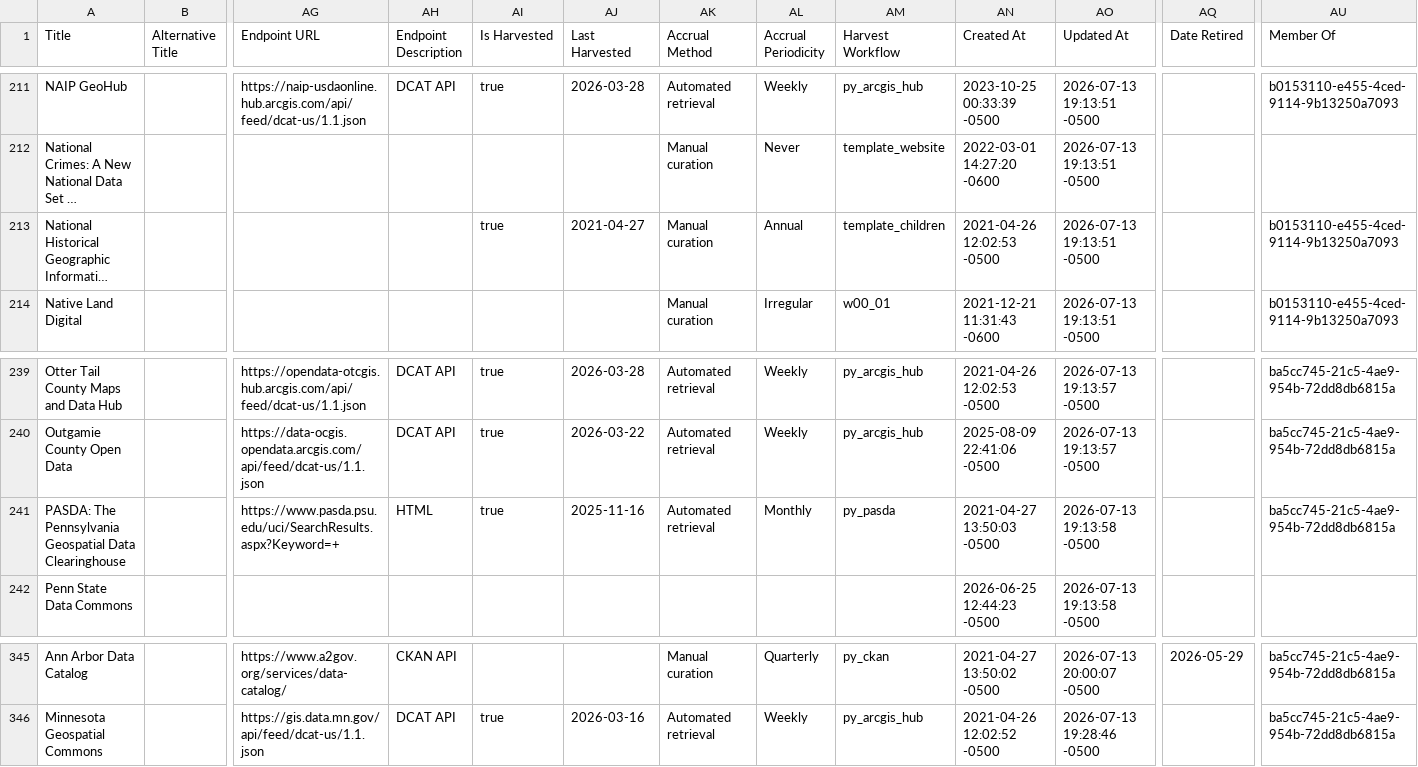
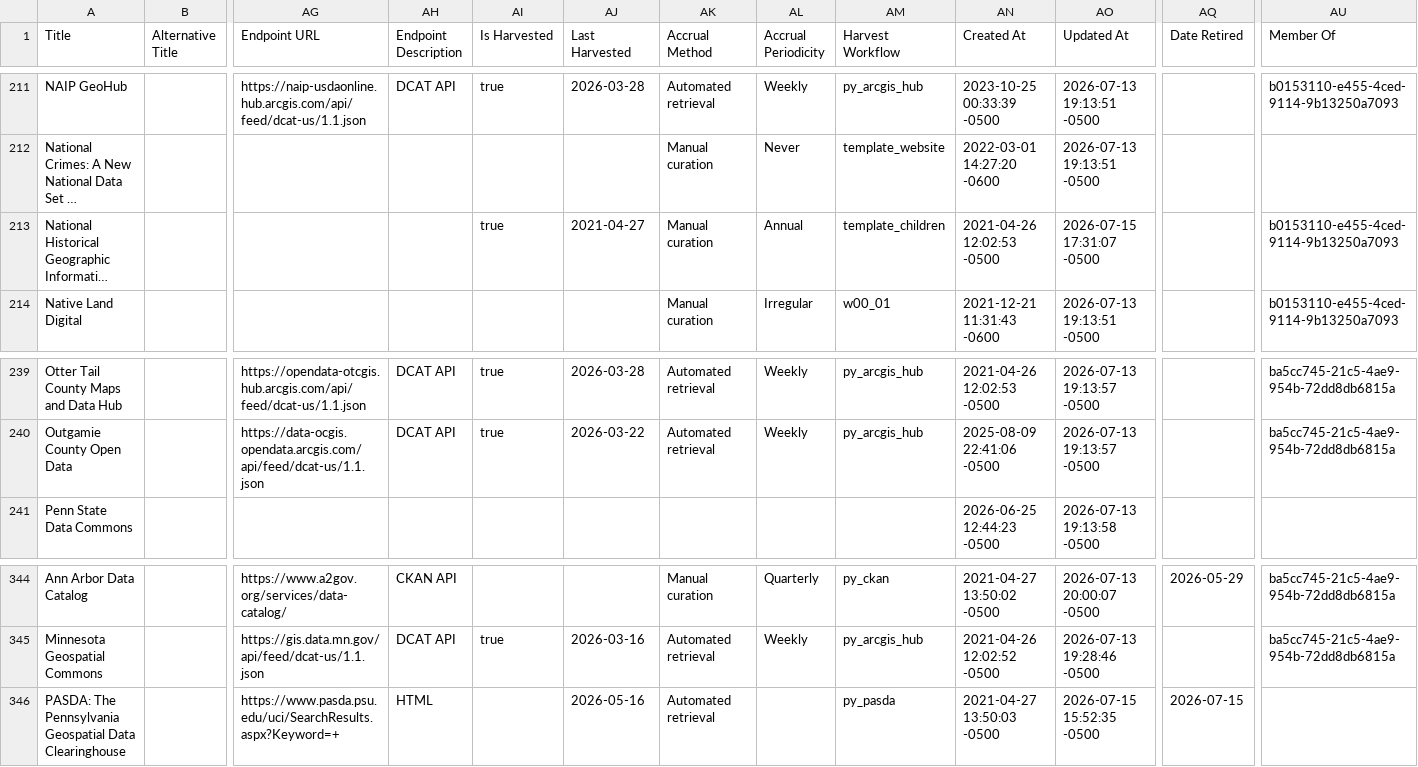
Before and after one commit to geobtaa/harvest-operations, a CSV file: reference_data/websites.csv, drawn as a sheet; only a part is shown, gaps mark what is left out; long unchanged cells end in …; removed rows and columns are numbered as before the commit, all else as after; rows hold the shown columns only; the diff names each change by its address in the sheet, - before the commit and + after, or states it on an @@ line.

```diff
--- a/reference_data/websites.csv
+++ b/reference_data/websites.csv
-AO213 (Updated At): 2026-07-13 19:13:51 -0500
+AO213 (Updated At): 2026-07-15 17:31:07 -0500
-row 241: PASDA: The Pennsylvania Geospatial Data Clearinghouse |  | https://www.pasda.psu.edu/uci/SearchResults.aspx?Keyword=+ | HTML | true | 2025-11-16 | Automated retrieval | Monthly | py_pasda | 2021-04-27 13:50:03 -0500 | 2026-07-13 19:13:58 -0500 |  | ba5cc745-21c5-4ae9-954b-72dd8db6815a
+row 346: PASDA: The Pennsylvania Geospatial Data Clearinghouse |  | https://www.pasda.psu.edu/uci/SearchResults.aspx?Keyword=+ | HTML |  | 2026-05-16 | Automated retrieval |  | py_pasda | 2021-04-27 13:50:03 -0500 | 2026-07-15 15:52:35 -0500 | 2026-07-15
```
Also changed, not shown: reports/harvest-task-dashboard.csv, 8 other files.
